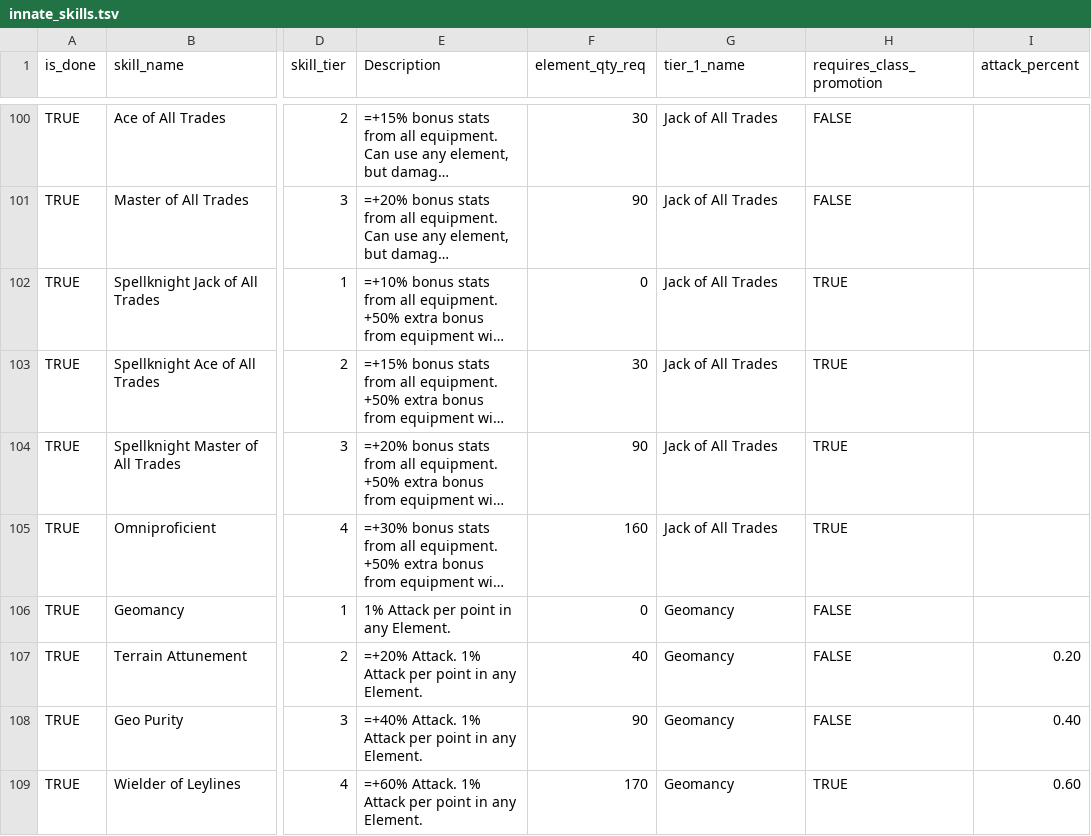
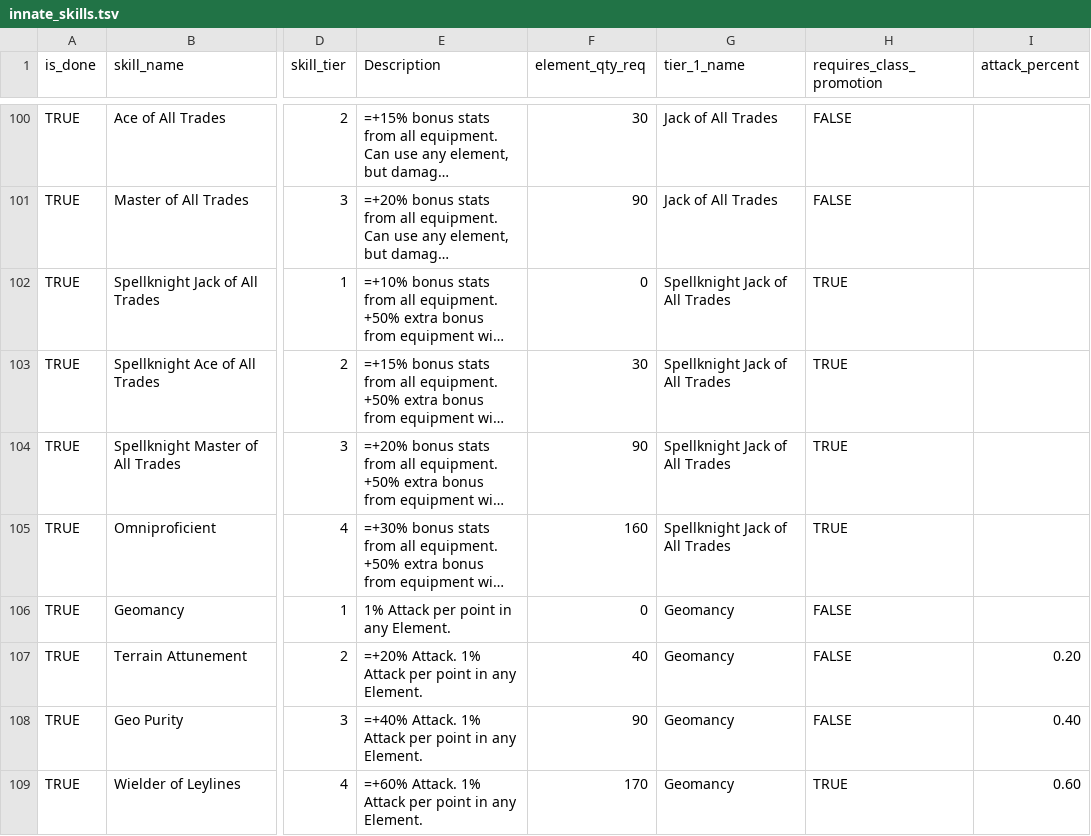
Before and after one commit to brct-james/adept-shop-titans-simulator, a TSV file: bundle/innate_skills.tsv, drawn as a sheet; only a part is shown, gaps mark what is left out; long unchanged cells end in …; the diff names each change by its address in the sheet, - before the commit and + after, or states it on an @@ line.

```diff
--- a/bundle/innate_skills.tsv
+++ b/bundle/innate_skills.tsv
-G102:G105 (tier_1_name): Jack of All Trades
+G102:G105 (tier_1_name): Spellknight Jack of All Trades
```
Also changed, not shown: config/hero_builder.tsv, releases/build/adept/adept_data/bundle/innate_skills.tsv, 10 other files.
